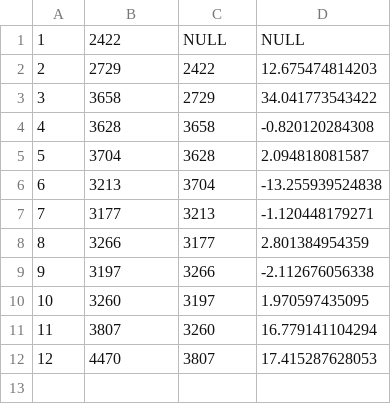
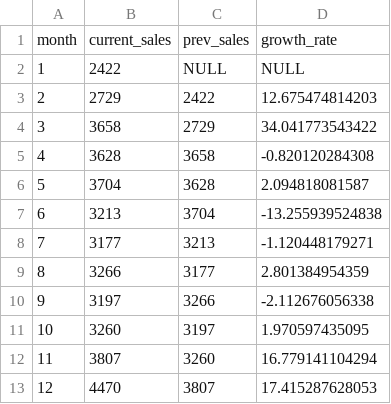
Before and after one commit to Nilrudra1999/Retail-and-restaurant-sales-analysis, a CSV file: queries/2022_womens_clothing_sales_growth_rates.csv, drawn as a sheet; the diff names each change by its address in the sheet, - before the commit and + after, or states it on an @@ line.

Commit message:
business question based queries updated

```diff
--- a/queries/2022_womens_clothing_sales_growth_rates.csv
+++ b/queries/2022_womens_clothing_sales_growth_rates.csv
+row 1: month | current_sales | prev_sales | growth_rate
```
Also changed, not shown: queries/largest_total_sales_business_types.csv, queries/sale_distribution_naics.csv, 12 other files.
